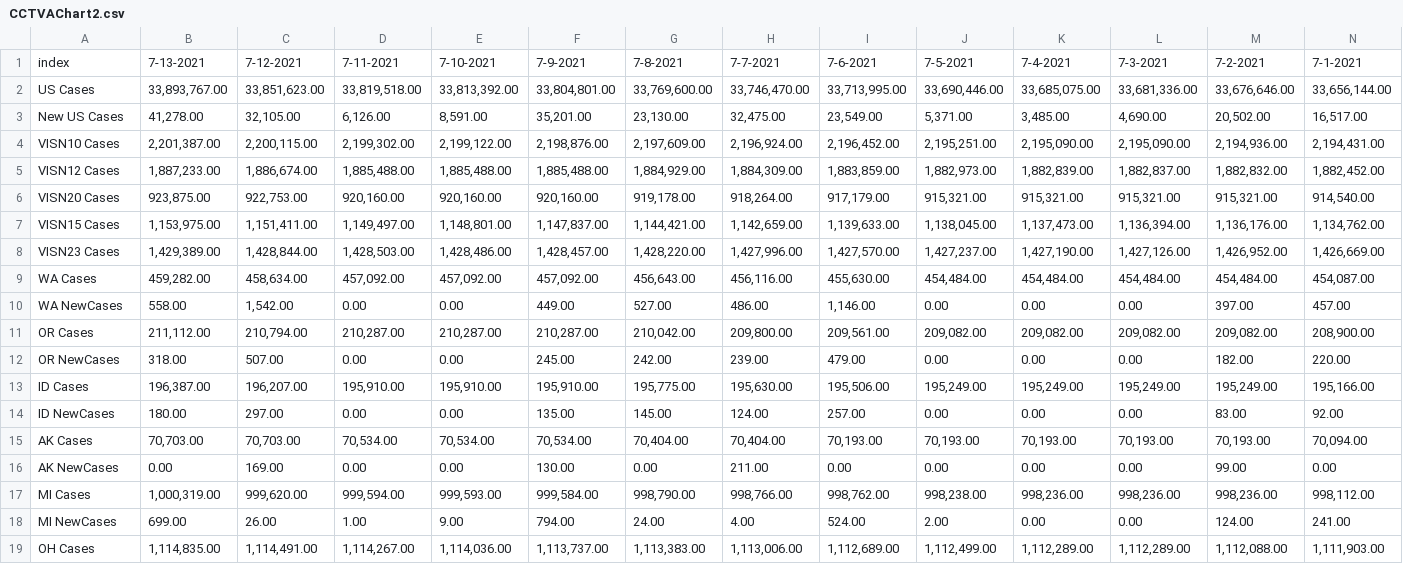
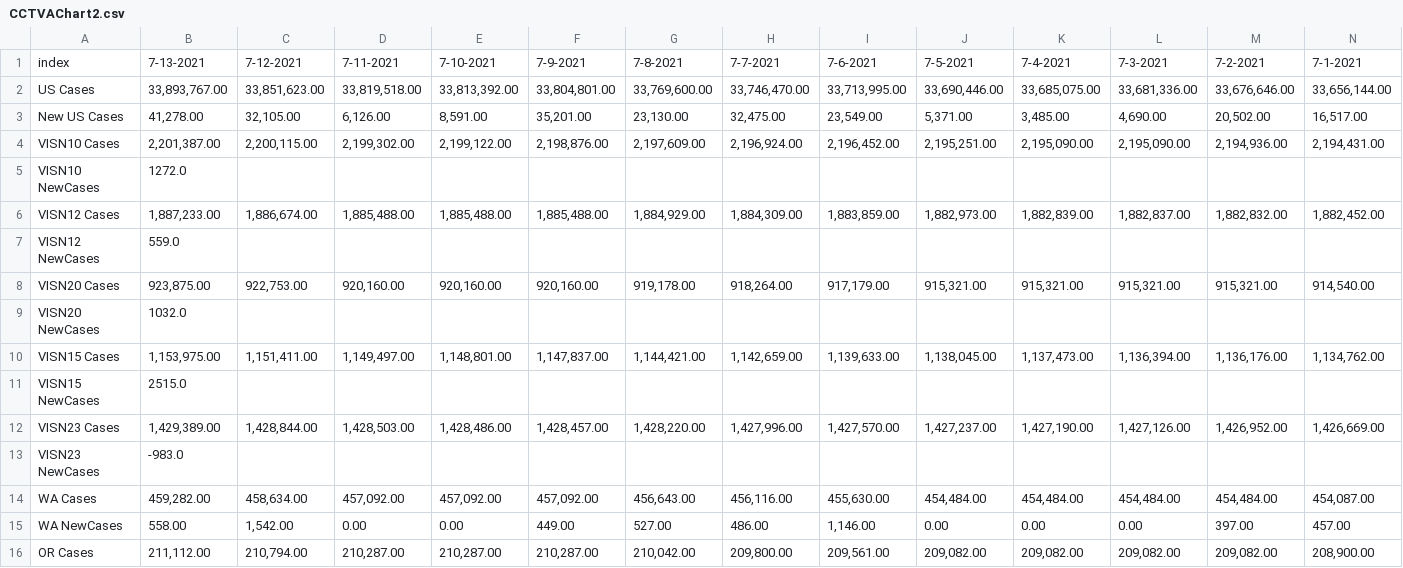
Before and after one commit to lrborrell/CCT_COVID-Monitoring, a CSV file: CCTVAChart2.csv, drawn as a sheet; only a part is shown; the shorter side is filled out with more unchanged rows; rows hold the shown columns only; the diff names each change by its address in the sheet, - before the commit and + after, or states it on an @@ line.

```diff
--- a/CCTVAChart2.csv
+++ b/CCTVAChart2.csv
+row 5: VISN10 NewCases | 1272.0
+row 7: VISN12 NewCases | 559.0
+row 9: VISN20 NewCases | 1032.0
+row 11: VISN15 NewCases | 2515.0
+row 13: VISN23 NewCases | -983.0
```
Also changed, not shown: 1 other file.
